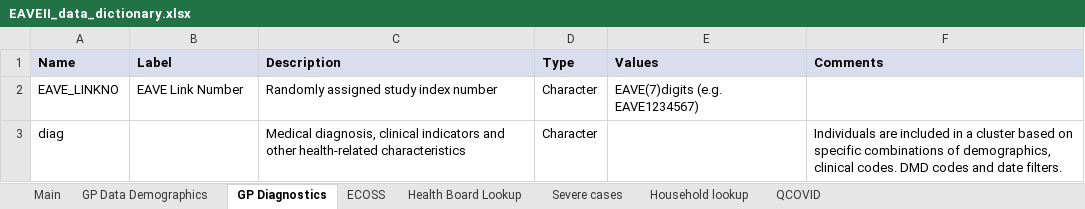
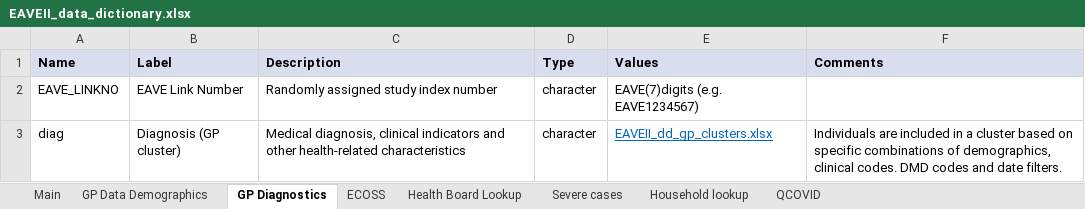
Before and after one commit to EAVE-II/EAVE-II-data-dictionary, an Excel workbook: data_dictionary/EAVEII_data_dictionary.xlsx, sheet GP Diagnostics, drawn as a sheet; values as stored, in another font and other column widths than the file's, no borders; the diff names each change by its address in the sheet, - before the commit and + after, or states it on an @@ line.

```diff
--- a/data_dictionary/EAVEII_data_dictionary.xlsx (sheet GP Diagnostics)
+++ b/data_dictionary/EAVEII_data_dictionary.xlsx (sheet GP Diagnostics)
-D2:D3 (Type): Character
+D2:D3 (Type): character
-B3 (Label): (empty)
+B3 (Label): Diagnosis (GP cluster)
-E3 (Values): (empty)
+E3 (Values): EAVEII_dd_gp_clusters.xlsx
```
Also changed, not shown: sheet QCOVID, sheet ECOSS, sheet Household lookup, sheet Health Board Lookup, sheet GP Data Demographics, sheet Severe cases, 2 other files.
